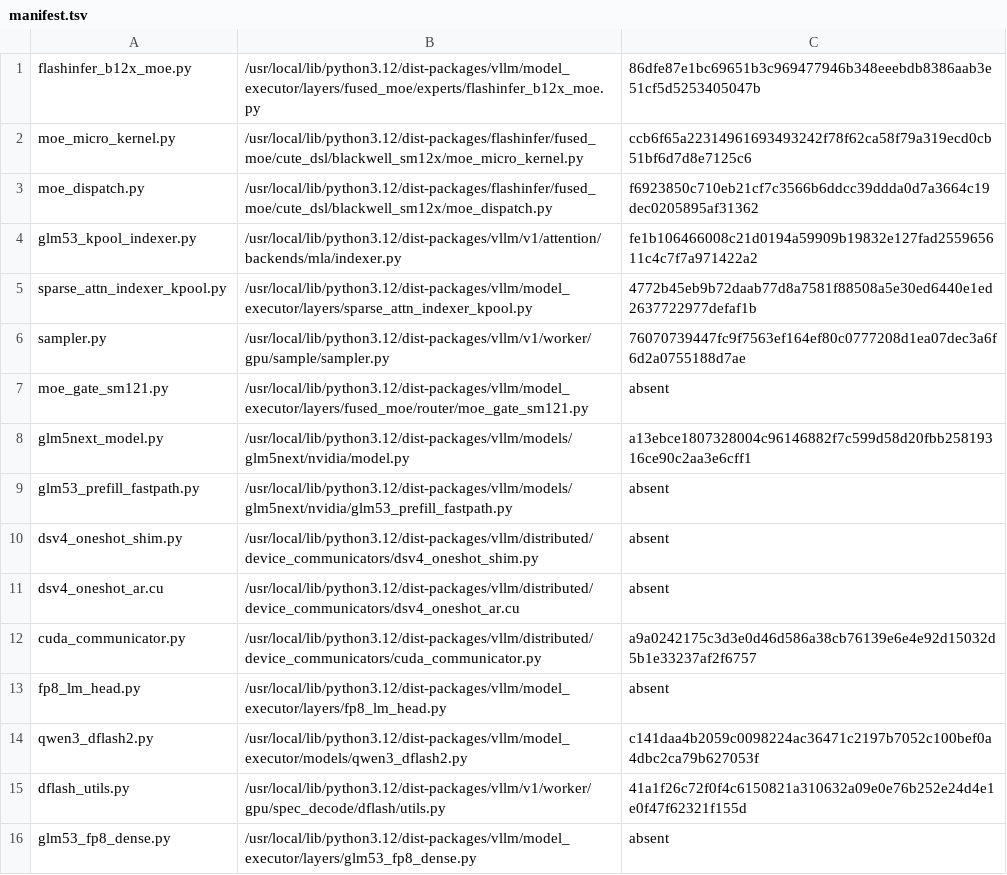
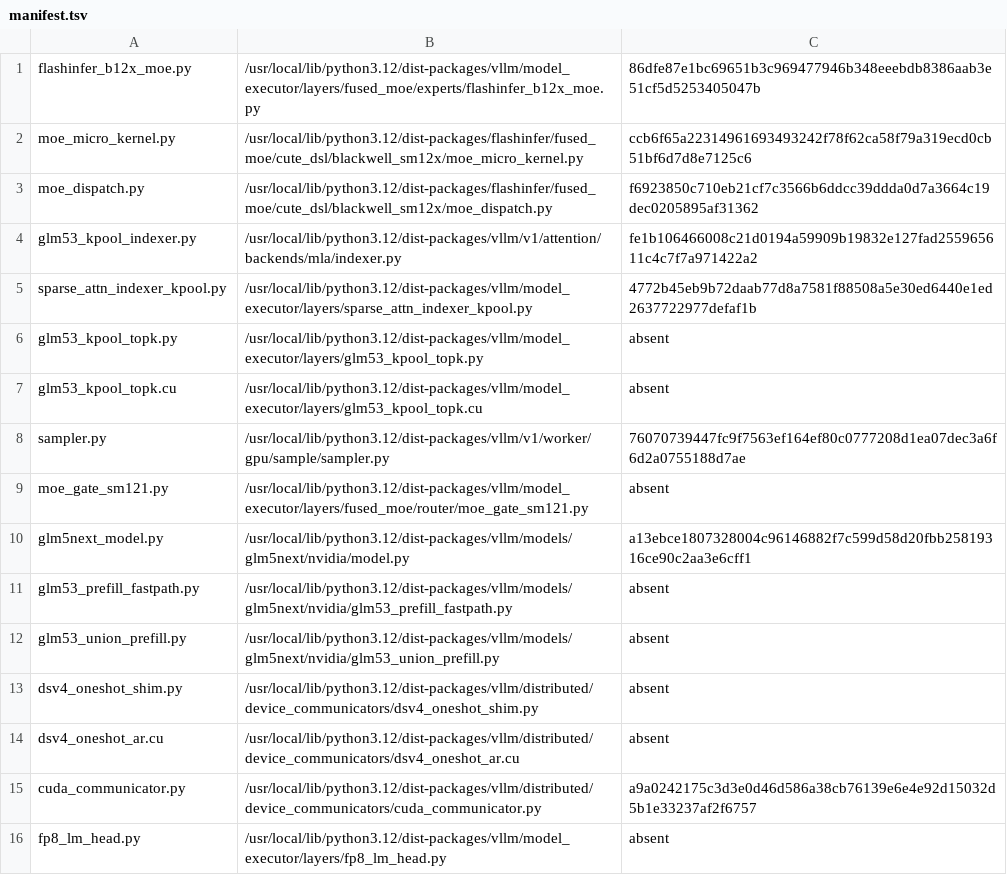
Before and after one commit to choiceoh/stkernel, a TSV file: build/glm53/manifest.tsv, drawn as a sheet; only a part is shown; the shorter side is filled out with more unchanged rows.

```diff
--- a/build/glm53/manifest.tsv
+++ b/build/glm53/manifest.tsv
@@ -5,2 +5,4 @@ glm53_kpool_indexer.py	/usr/local/lib/python3.12/dist-packages/vllm/v1/attention
 sparse_attn_indexer_kpool.py	/usr/local/lib/python3.12/dist-packages/vllm/model_executor/layers/sparse_attn_indexer_kpool.py	4772b45eb9b72daab77d8a7581f88508a5e30ed6440e1ed2637722977defaf1b
+glm53_kpool_topk.py	/usr/local/lib/python3.12/dist-packages/vllm/model_executor/layers/glm53_kpool_topk.py	absent
+glm53_kpool_topk.cu	/usr/local/lib/python3.12/dist-packages/vllm/model_executor/layers/glm53_kpool_topk.cu	absent
 sampler.py	/usr/local/lib/python3.12/dist-packages/vllm/v1/worker/gpu/sample/sampler.py	76070739447fc9f7563ef164ef80c0777208d1ea07dec3a6f6d2a0755188d7ae
@@ -9,2 +11,3 @@ glm5next_model.py	/usr/local/lib/python3.12/dist-packages/vllm/models/glm5next/n
 glm53_prefill_fastpath.py	/usr/local/lib/python3.12/dist-packages/vllm/models/glm5next/nvidia/glm53_prefill_fastpath.py	absent
+glm53_union_prefill.py	/usr/local/lib/python3.12/dist-packages/vllm/models/glm5next/nvidia/glm53_union_prefill.py	absent
 dsv4_oneshot_shim.py	/usr/local/lib/python3.12/dist-packages/vllm/distributed/device_communicators/dsv4_oneshot_shim.py	absent
```
Also changed, not shown: overlay/modules/glm53_kpool_tail_select/manifest.tsv, overlay/modules/glm53_model_wiring/manifest.tsv, 16 other files.
